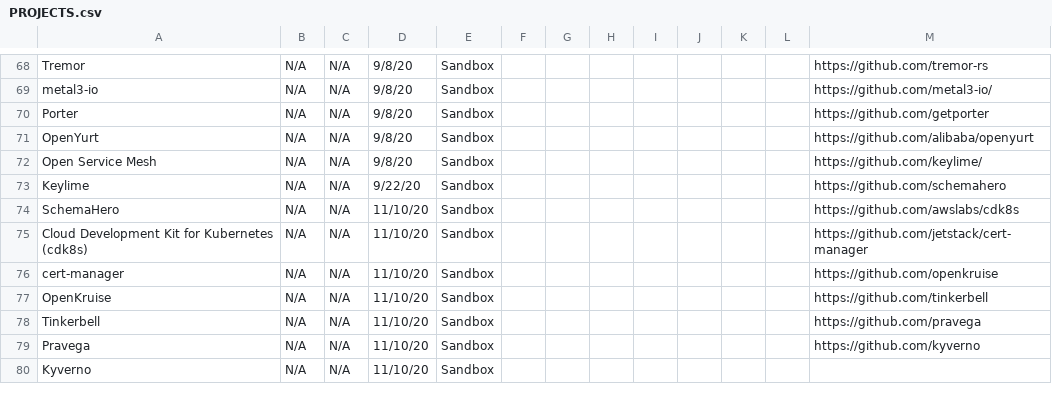
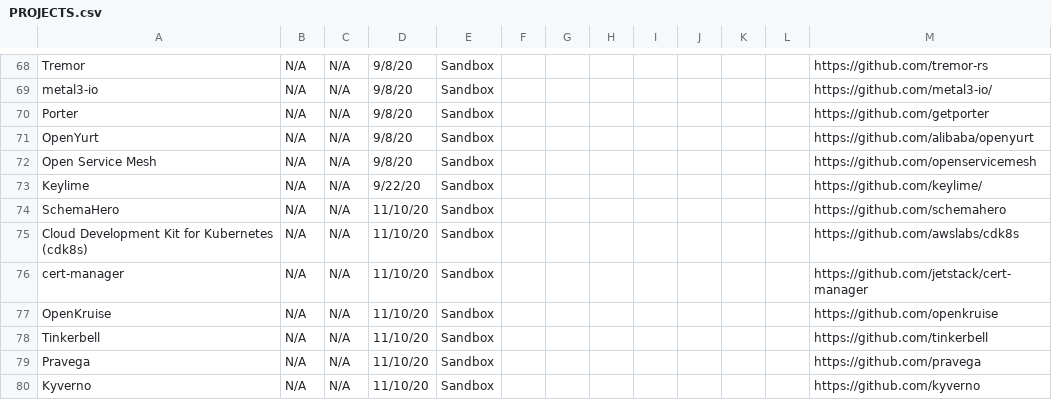
Before and after one commit to cncf/toc, a CSV file: docs/PROJECTS.csv, drawn as a sheet; only a part is shown, gaps mark what is left out.

Commit message:
Minor fixes in PROJECTS.csv
Signed-off-by: Ihor Dvoretskyi <ihor@linux.com>

```diff
--- a/docs/PROJECTS.csv
+++ b/docs/PROJECTS.csv
@@ -71,10 +71,10 @@ Porter,N/A,N/A,9/8/20,Sandbox,,,,,,,,https://github.com/getporter
 OpenYurt,N/A,N/A,9/8/20,Sandbox,,,,,,,,https://github.com/alibaba/openyurt
-"Open Service Mesh   ",N/A,N/A,9/8/20,Sandbox,,,,,,,,https://github.com/keylime/
-Keylime,N/A,N/A,9/22/20,Sandbox,,,,,,,,https://github.com/schemahero
-SchemaHero,N/A,N/A,11/10/20,Sandbox,,,,,,,,https://github.com/awslabs/cdk8s
-Cloud Development Kit for Kubernetes (cdk8s),N/A,N/A,11/10/20,Sandbox,,,,,,,,https://github.com/jetstack/cert-manager
-cert-manager,N/A,N/A,11/10/20,Sandbox,,,,,,,,https://github.com/openkruise
-OpenKruise,N/A,N/A,11/10/20,Sandbox,,,,,,,,https://github.com/tinkerbell
-"Tinkerbell ",N/A,N/A,11/10/20,Sandbox,,,,,,,,https://github.com/pravega
-Pravega,N/A,N/A,11/10/20,Sandbox,,,,,,,,https://github.com/kyverno
-Kyverno,N/A,N/A,11/10/20,Sandbox,,,,,,,,
+"Open Service Mesh   ",N/A,N/A,9/8/20,Sandbox,,,,,,,,https://github.com/openservicemesh
+Keylime,N/A,N/A,9/22/20,Sandbox,,,,,,,,https://github.com/keylime/
+SchemaHero,N/A,N/A,11/10/20,Sandbox,,,,,,,,https://github.com/schemahero
+Cloud Development Kit for Kubernetes (cdk8s),N/A,N/A,11/10/20,Sandbox,,,,,,,,https://github.com/awslabs/cdk8s
+cert-manager,N/A,N/A,11/10/20,Sandbox,,,,,,,,https://github.com/jetstack/cert-manager
+OpenKruise,N/A,N/A,11/10/20,Sandbox,,,,,,,,https://github.com/openkruise
+"Tinkerbell ",N/A,N/A,11/10/20,Sandbox,,,,,,,,https://github.com/tinkerbell
+Pravega,N/A,N/A,11/10/20,Sandbox,,,,,,,,https://github.com/pravega
+Kyverno,N/A,N/A,11/10/20,Sandbox,,,,,,,,https://github.com/kyverno
```
